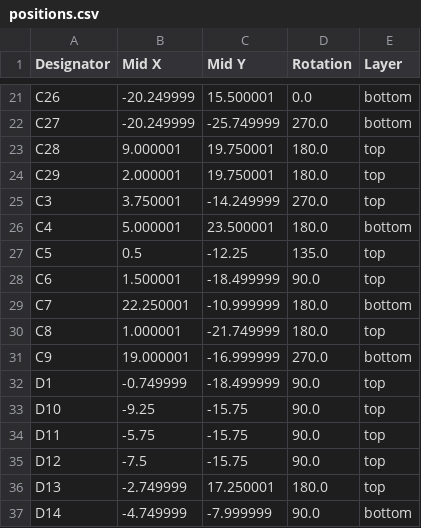
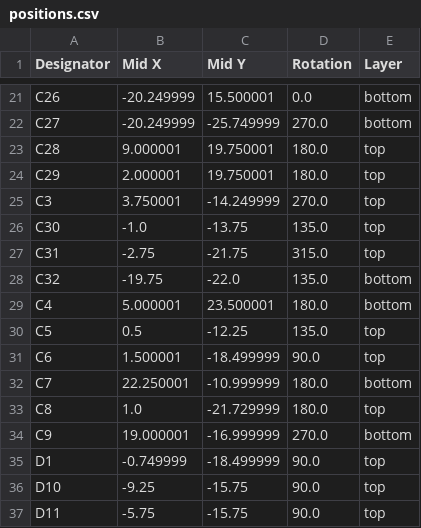
Before and after one commit to banbatakumi/AutonomousCar, a CSV file: Circuit/MainBoard_V3/production/positions.csv, drawn as a sheet; only a part is shown, gaps mark what is left out; the shorter side is filled out with more unchanged rows.

```diff
--- a/Circuit/MainBoard_V3/production/positions.csv
+++ b/Circuit/MainBoard_V3/production/positions.csv
@@ -25,2 +25,5 @@ C29,2.000001,19.750001,180.0,top
 C3,3.750001,-14.249999,270.0,top
+C30,-1.0,-13.75,135.0,top
+C31,-2.75,-21.75,315.0,top
+C32,-19.75,-22.0,135.0,bottom
 C4,5.000001,23.500001,180.0,bottom
@@ -29,3 +32,3 @@ C6,1.500001,-18.499999,90.0,top
 C7,22.250001,-10.999999,180.0,bottom
-C8,1.000001,-21.749999,180.0,top
+C8,1.0,-21.729999,180.0,top
 C9,19.000001,-16.999999,270.0,bottom
```
Also changed, not shown: Circuit/MainBoard_V3/production/bom.csv, Circuit/MainBoard_V3/production/designators.csv, 24 other files.
